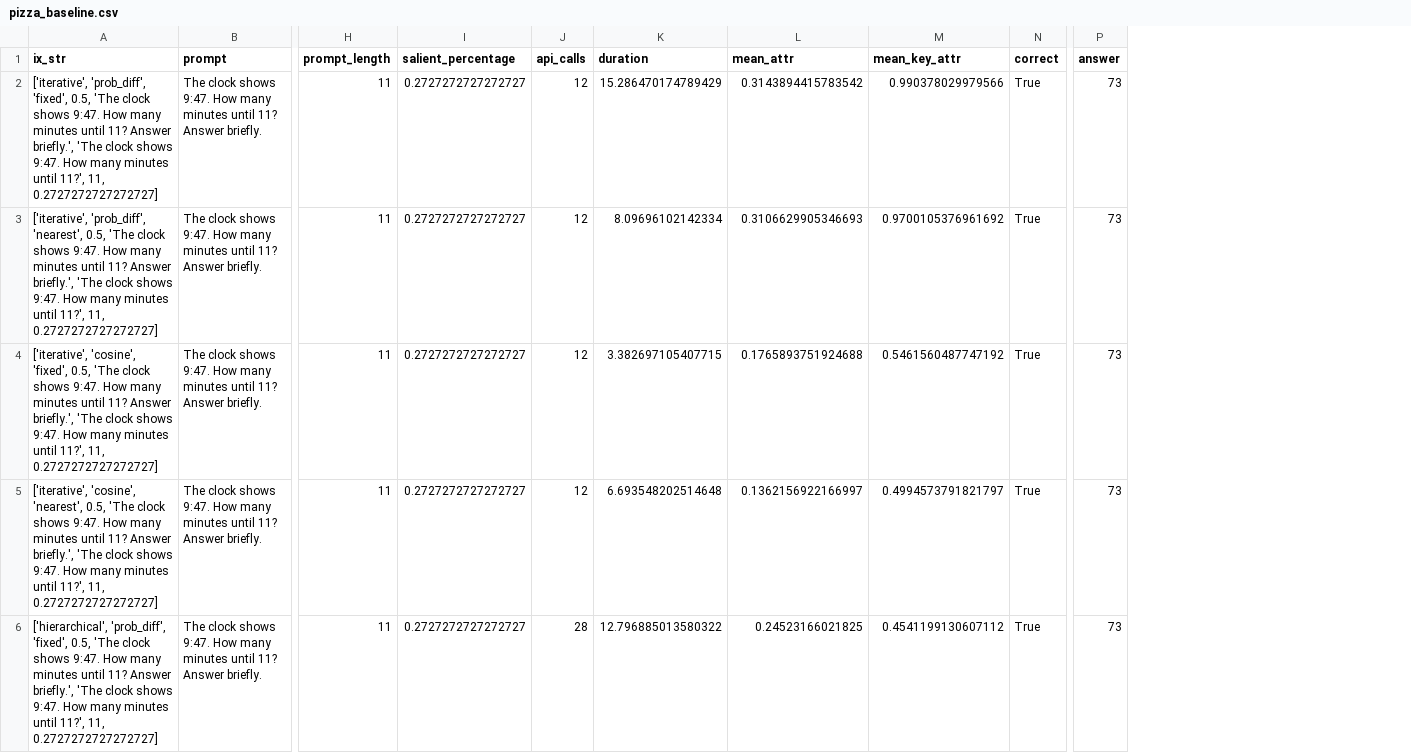
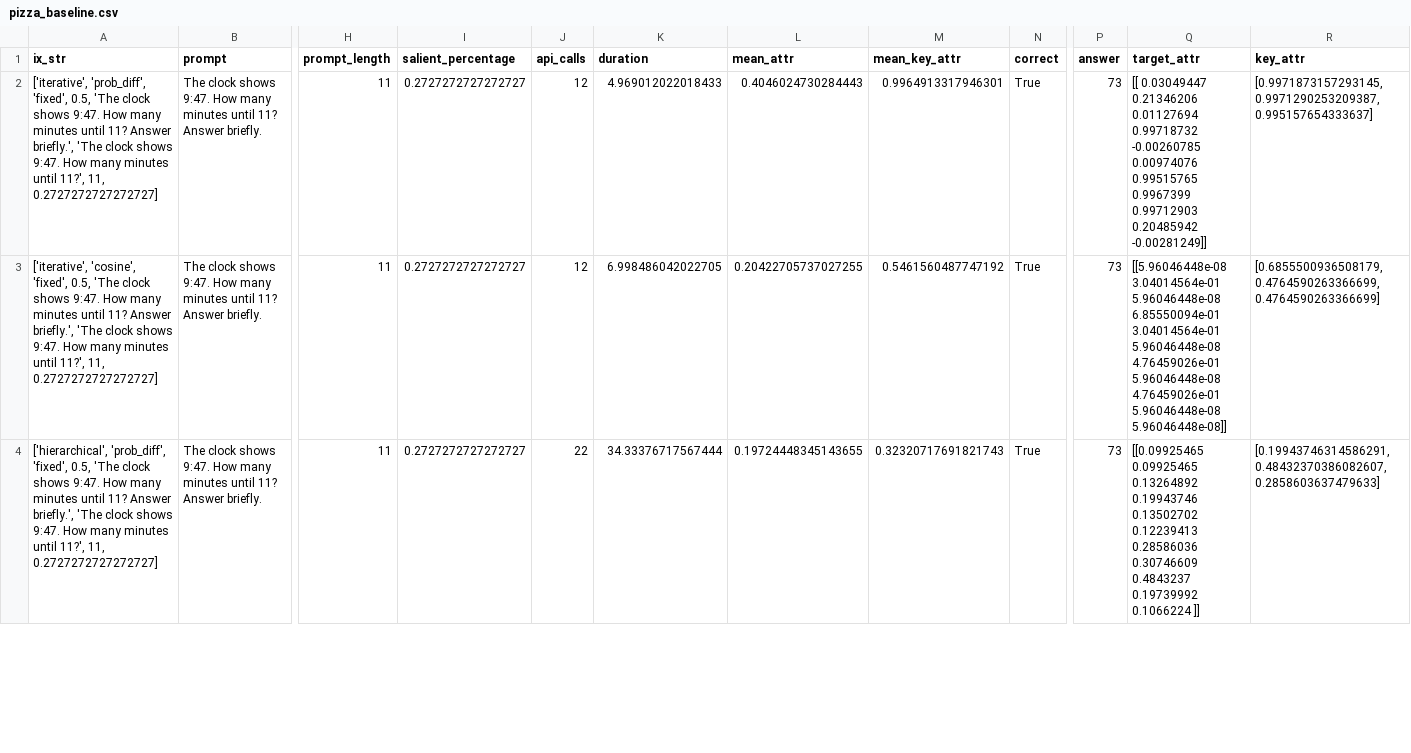
Before and after one commit to leap-laboratories/PIZZA, a CSV file: pizza_baseline.csv, drawn as a sheet; only a part is shown, gaps mark what is left out; removed rows and columns are numbered as before the commit, all else as after; rows hold the shown columns only; ↵ is a line break in a cell; the diff covers the shown part only; the diff names each change by its address in the sheet, - before the commit and + after, or states it on an @@ line.

```diff
--- a/pizza_baseline.csv
+++ b/pizza_baseline.csv
+column Q (target_attr), rows 2-4: [[ 0.03049447 0.21346206 0.01127694 0.99718732 -0.00260785 0.00974076 ↵ 0.99515765 0.9967399 0.99712903 0.20485942 -0.00281249]] | [[5.96046448e-08 3.04014564e-01 5.96046448e-08 6.85550094e-01 ↵ 3.04014564e-01 5.96046448e-08 4.76459026e-01 5.96046448e-08 ↵ 4.76459026e-01 5.96046448e-08 5.96046448e-08]] | [[0.09925465 0.09925465 0.13264892 0.19943746 0.13502702 0.12239413 ↵ 0.28586036 0.30746609 0.4843237 0.19739992 0.1066224 ]]
+column R (key_attr), rows 2-4: [0.9971873157293145, 0.9971290253209387, 0.995157654333637] | [0.6855500936508179, 0.4764590263366699, 0.4764590263366699] | [0.19943746314586291, 0.48432370386082607, 0.2858603637479633]
-K2 (duration): 15.286470174789429
+K2 (duration): 4.969012022018433
-L2 (mean_attr): 0.3143894415783542
+L2 (mean_attr): 0.4046024730284443
-M2 (mean_key_attr): 0.990378029979566
+M2 (mean_key_attr): 0.9964913317946301
-row 3: ['iterative', 'prob_diff', 'nearest', 0.5, 'The clock shows 9:47. How many minutes until 11? Answer briefly.', 'The clock shows 9:47. How many minutes until 11?', 11, 0.2727272727272727] | The clock shows 9:47. How many minutes until 11? Answer briefly. | 11 | 0.2727272727272727 | 12 | 8.09696102142334 | 0.3106629905346693 | 0.9700105376961692 | True | 73
-K3 (duration): 3.382697105407715
+K3 (duration): 6.998486042022705
-L3 (mean_attr): 0.1765893751924688
+L3 (mean_attr): 0.20422705737027255
-row 5: ['iterative', 'cosine', 'nearest', 0.5, 'The clock shows 9:47. How many minutes until 11? Answer briefly.', 'The clock shows 9:47. How many minutes until 11?', 11, 0.2727272727272727] | The clock shows 9:47. How many minutes until 11? Answer briefly. | 11 | 0.2727272727272727 | 12 | 6.693548202514648 | 0.1362156922166997 | 0.4994573791821797 | True | 73
-J4 (api_calls): 28
+J4 (api_calls): 22
-K4 (duration): 12.796885013580322
+K4 (duration): 34.33376717567444
-L4 (mean_attr): 0.24523166021825
+L4 (mean_attr): 0.19724448345143655
-M4 (mean_key_attr): 0.4541199130607112
+M4 (mean_key_attr): 0.32320717691821743
```
Also changed, not shown: 4 removed rows and 28 edited cells elsewhere in this file, 2 other files.
